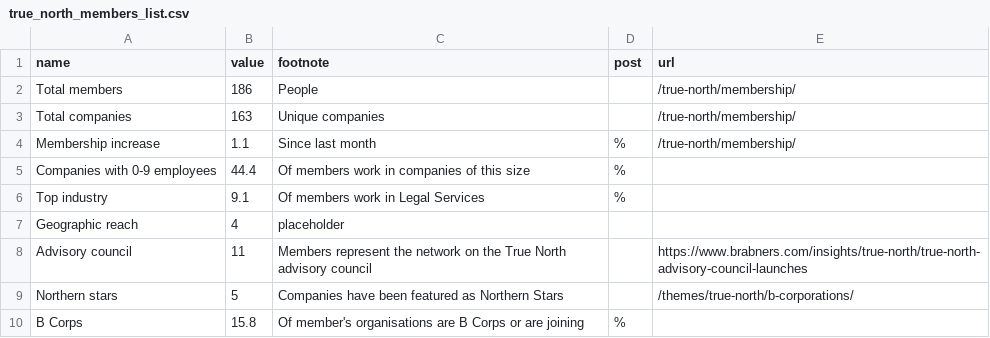
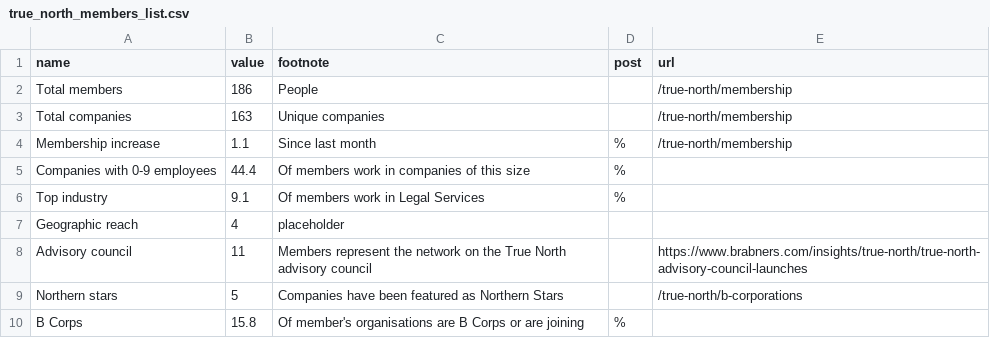
Before and after one commit to open-innovations/true-north, a CSV file: src/_data/dashboard/true_north_members_list.csv, drawn as a sheet.

```diff
--- a/src/_data/dashboard/true_north_members_list.csv
+++ b/src/_data/dashboard/true_north_members_list.csv
@@ -1,5 +1,5 @@
 name,value,footnote,post,url
-Total members,186,People,,/true-north/membership/
-Total companies,163,Unique companies,,/true-north/membership/
-Membership increase,1.1,Since last month,%,/true-north/membership/
+Total members,186,People,,/true-north/membership
+Total companies,163,Unique companies,,/true-north/membership
+Membership increase,1.1,Since last month,%,/true-north/membership
 Companies with 0-9 employees,44.4,Of members work in companies of this size,%,
@@ -8,3 +8,3 @@ Geographic reach,4,placeholder,,
 Advisory council,11,Members represent the network on the True North advisory council,,https://www.brabners.com/insights/true-north/true-north-advisory-council-launches
-Northern stars,5,Companies have been featured as Northern Stars,,/themes/true-north/b-corporations/
+Northern stars,5,Companies have been featured as Northern Stars,,/true-north/b-corporations
 B Corps,15.8,Of member's organisations are B Corps or are joining,%,
```
Also changed, not shown: 1 other file.
